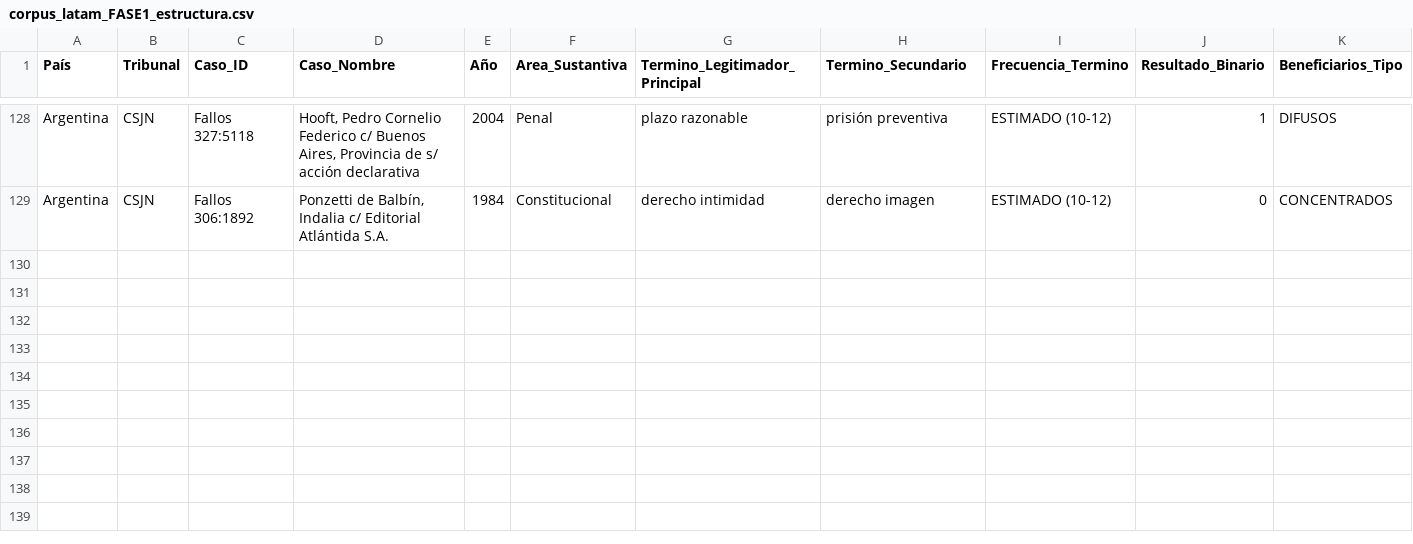
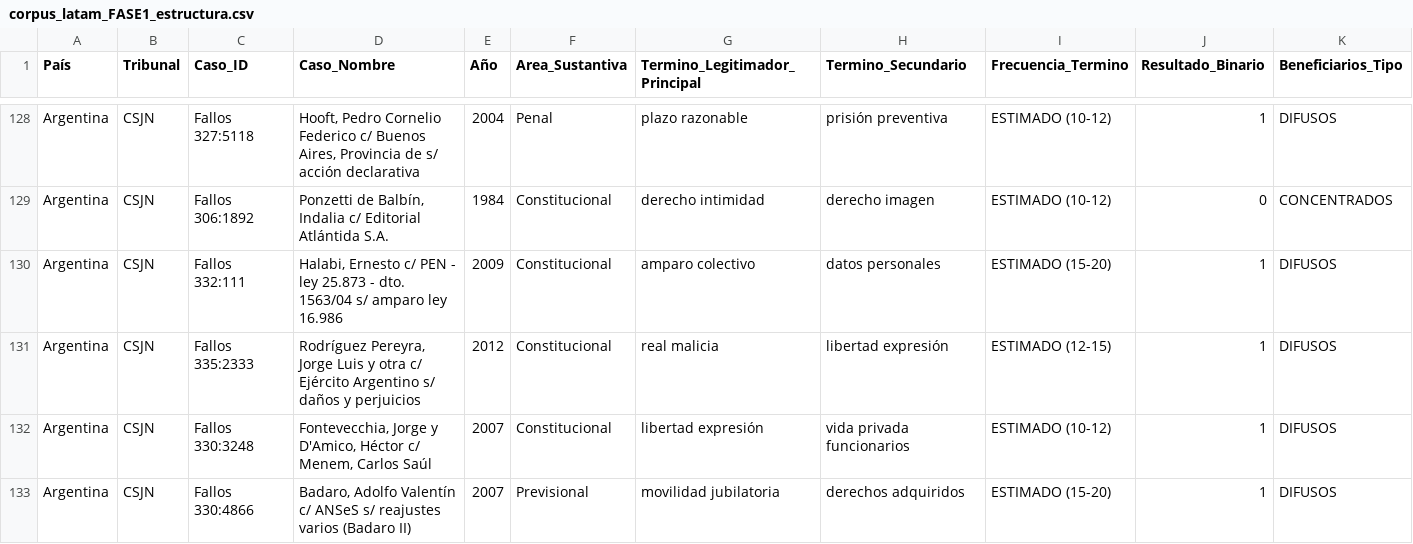
Before and after one commit to adrianlerer/bien-comun-bienestar-general, a CSV file: data/processed/corpus_latam_FASE1_estructura.csv, drawn as a sheet; only a part is shown, gaps mark what is left out; rows hold the shown columns only; the diff names each change by its address in the sheet, - before the commit and + after, or states it on an @@ line.

Commit message:
feat(prompt-2.1): add 4 cases (Halabi amparo colectivo + Rodríguez Pereyra real malicia + Fontevecchia CIDH + Badaro jubilaciones)

```diff
--- a/data/processed/corpus_latam_FASE1_estructura.csv
+++ b/data/processed/corpus_latam_FASE1_estructura.csv
+row 130: Argentina | CSJN | Fallos 332:111 | Halabi, Ernesto c/ PEN - ley 25.873 - dto. 1563/04 s/ amparo ley 16.986 | 2009 | Constitucional | amparo colectivo | datos personales | ESTIMADO (15-20) | 1 | DIFUSOS
+row 131: Argentina | CSJN | Fallos 335:2333 | Rodríguez Pereyra, Jorge Luis y otra c/ Ejército Argentino s/ daños y perjuicios | 2012 | Constitucional | real malicia | libertad expresión | ESTIMADO (12-15) | 1 | DIFUSOS
+row 132: Argentina | CSJN | Fallos 330:3248 | Fontevecchia, Jorge y D'Amico, Héctor c/ Menem, Carlos Saúl | 2007 | Constitucional | libertad expresión | vida privada funcionarios | ESTIMADO (10-12) | 1 | DIFUSOS
+row 133: Argentina | CSJN | Fallos 330:4866 | Badaro, Adolfo Valentín c/ ANSeS s/ reajustes varios (Badaro II) | 2007 | Previsional | movilidad jubilatoria | derechos adquiridos | ESTIMADO (15-20) | 1 | DIFUSOS
```
